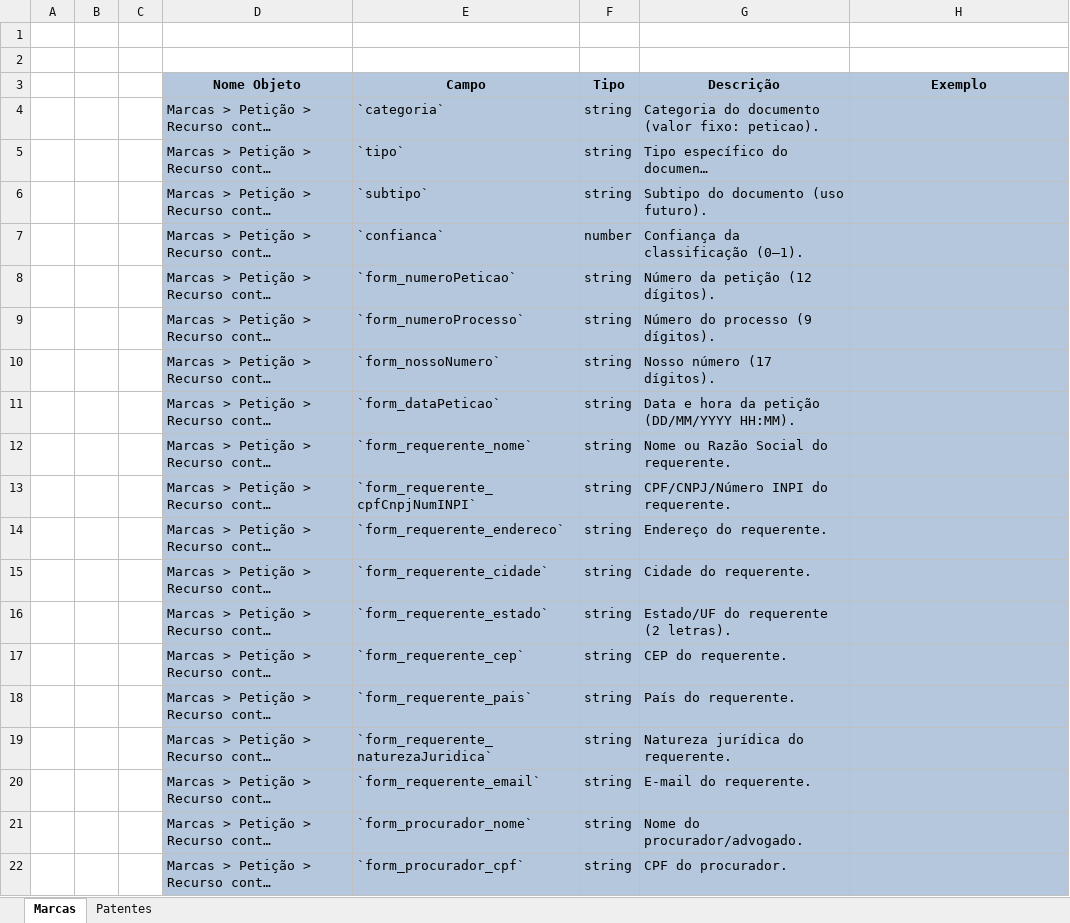
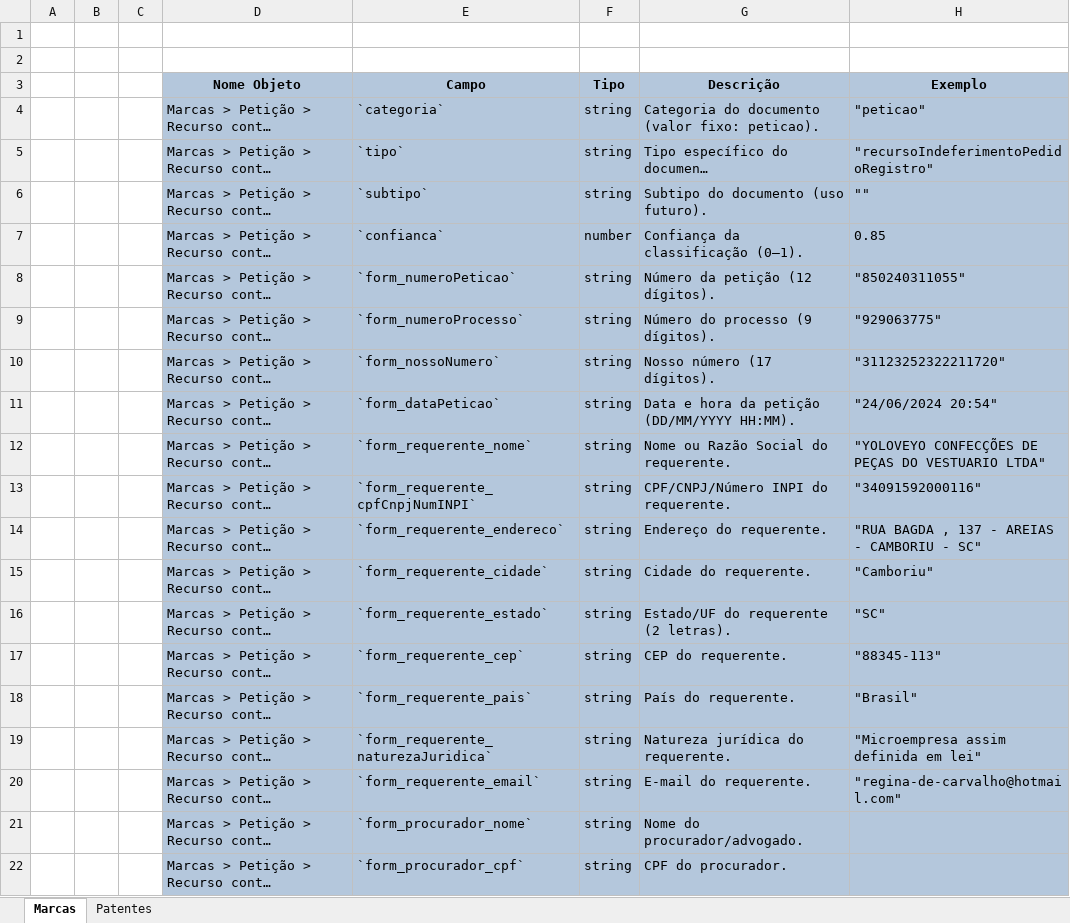
Before and after one commit to ricfred71/MVP_PDF-IA, an Excel workbook: Auxiliar/dicionario de Variáveis.xlsx, sheet Marcas, drawn as a sheet; only a part is shown; long unchanged cells end in …; values as stored, in another font and other column widths than the file's, no borders; charts and pictures not drawn; the diff covers the shown part only; the diff names each change by its address in the sheet, - before the commit and + after, or states it on an @@ line.

Commit message:
feat: melhorias anonimização - marcas - petição
Petições de marcas - busca por variantes de escrita

```diff
--- a/Auxiliar/dicionario de Variáveis.xlsx (sheet Marcas)
+++ b/Auxiliar/dicionario de Variáveis.xlsx (sheet Marcas)
-H4 (Exemplo): (empty)
+H4 (Exemplo): "peticao"
-H5 (Exemplo): (empty)
+H5 (Exemplo): "recursoIndeferimentoPedidoRegistro"
-H6 (Exemplo): (empty)
+H6 (Exemplo): ""
-H7 (Exemplo): (empty)
+H7 (Exemplo): 0.85
-H8 (Exemplo): (empty)
+H8 (Exemplo): "850240311055"
-H9 (Exemplo): (empty)
+H9 (Exemplo): "929063775"
-H10 (Exemplo): (empty)
+H10 (Exemplo): "31123252322211720"
-H11 (Exemplo): (empty)
+H11 (Exemplo): "24/06/2024 20:54"
-H12 (Exemplo): (empty)
+H12 (Exemplo): "YOLOVEYO CONFECÇÕES DE PEÇAS DO VESTUARIO LTDA"
-H13 (Exemplo): (empty)
+H13 (Exemplo): "34091592000116"
-H14 (Exemplo): (empty)
+H14 (Exemplo): "RUA BAGDA , 137 - AREIAS - CAMBORIU - SC"
-H15 (Exemplo): (empty)
+H15 (Exemplo): "Camboriu"
-H16 (Exemplo): (empty)
+H16 (Exemplo): "SC"
-H17 (Exemplo): (empty)
+H17 (Exemplo): "88345-113"
-H18 (Exemplo): (empty)
+H18 (Exemplo): "Brasil"
-H19 (Exemplo): (empty)
+H19 (Exemplo): "Microempresa assim definida em lei"
-H20 (Exemplo): (empty)
+H20 (Exemplo): "regina-de-carvalho@hotmail.com"
```
Also changed, not shown: 1 added row and 8 edited cells elsewhere in this sheet, 3 other files.
